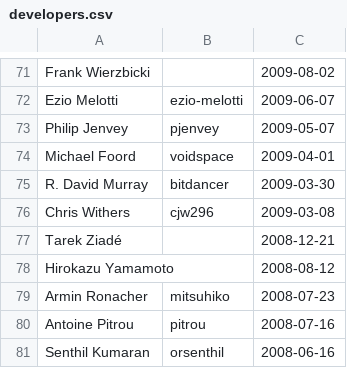
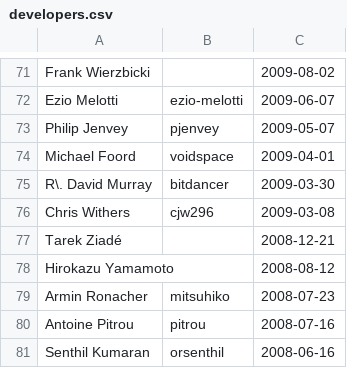
Before and after one commit to kitarefake/devguide, a CSV file: developers.csv, drawn as a sheet; only a part is shown, gaps mark what is left out.

Commit message:
Escape dot to prevent <ol> (#604)

```diff
--- a/developers.csv
+++ b/developers.csv
@@ -74,3 +74,3 @@ Philip Jenvey,pjenvey,2009-05-07
 Michael Foord,voidspace,2009-04-01
-R. David Murray,bitdancer,2009-03-30
+R\. David Murray,bitdancer,2009-03-30
 Chris Withers,cjw296,2009-03-08
```
